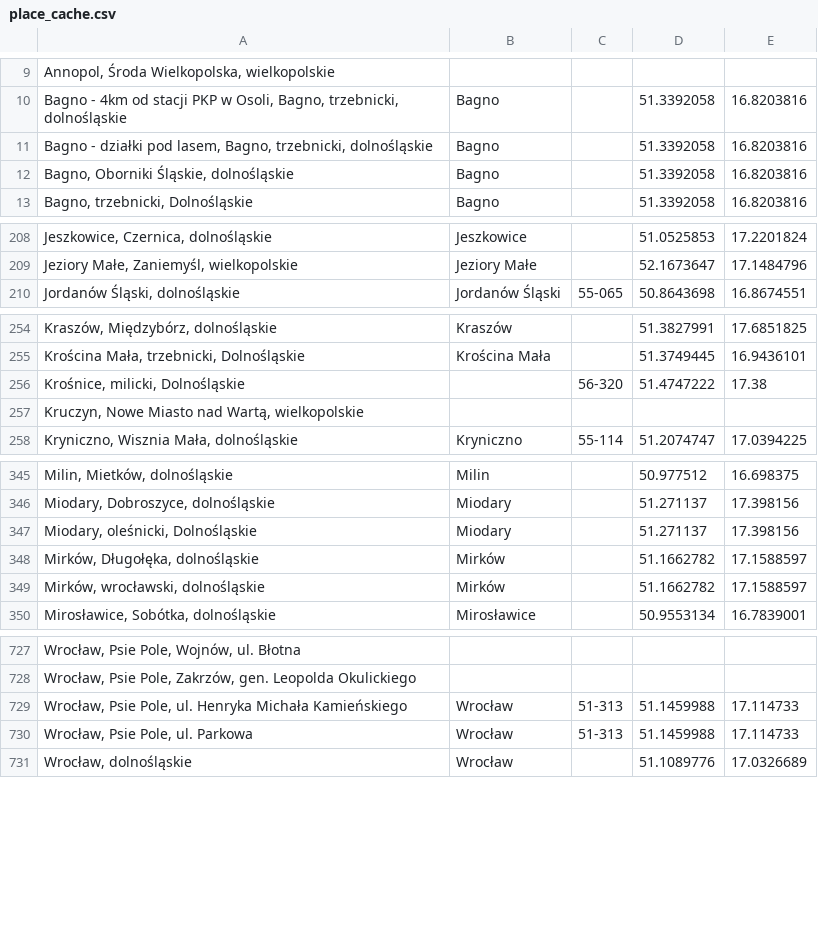
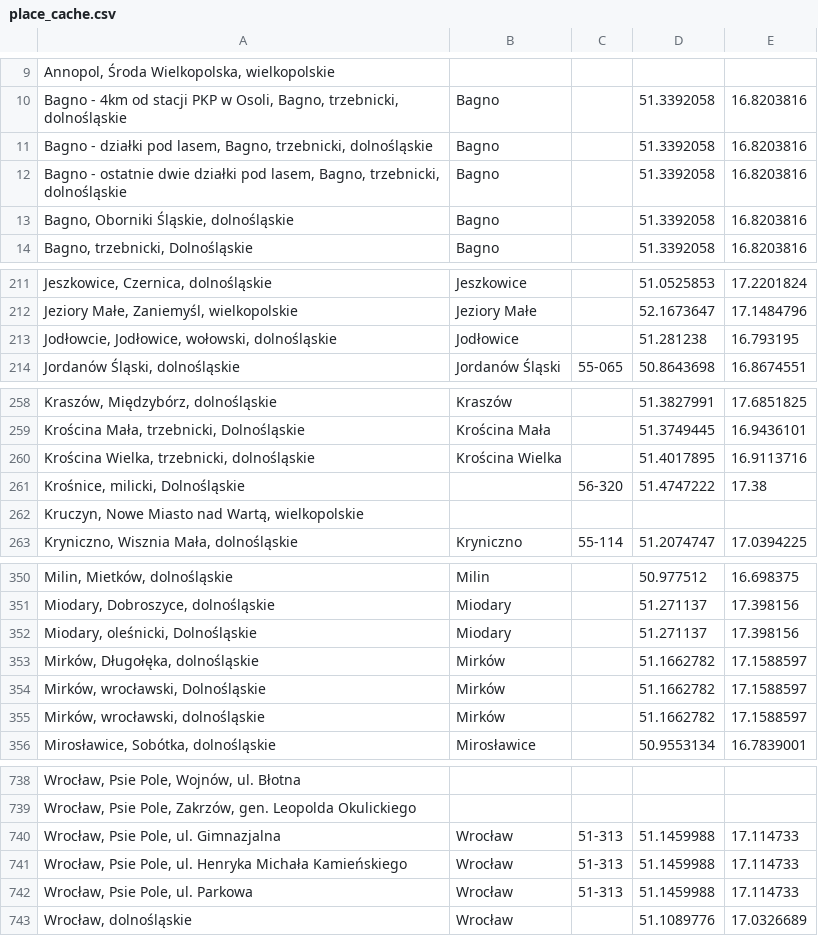
Before and after one commit to emkor/estate-analysis, a CSV file: data/place_cache.csv, drawn as a sheet; only a part is shown, gaps mark what is left out; the diff covers the shown part only; the diff names each change by its address in the sheet, - before the commit and + after, or states it on an @@ line.

```diff
--- a/data/place_cache.csv
+++ b/data/place_cache.csv
+row 12: Bagno - ostatnie dwie działki pod lasem, Bagno, trzebnicki, dolnośląskie | Bagno |  | 51.3392058 | 16.8203816
+row 213: Jodłowcie, Jodłowice, wołowski, dolnośląskie | Jodłowice |  | 51.281238 | 16.793195
+row 260: Krościna Wielka, trzebnicki, dolnośląskie | Krościna Wielka |  | 51.4017895 | 16.9113716
+row 354: Mirków, wrocławski, Dolnośląskie | Mirków |  | 51.1662782 | 17.1588597
+row 740: Wrocław, Psie Pole, ul. Gimnazjalna | Wrocław | 51-313 | 51.1459988 | 17.114733
```
Also changed, not shown: 20 added rows elsewhere in this file, 1 other file.
